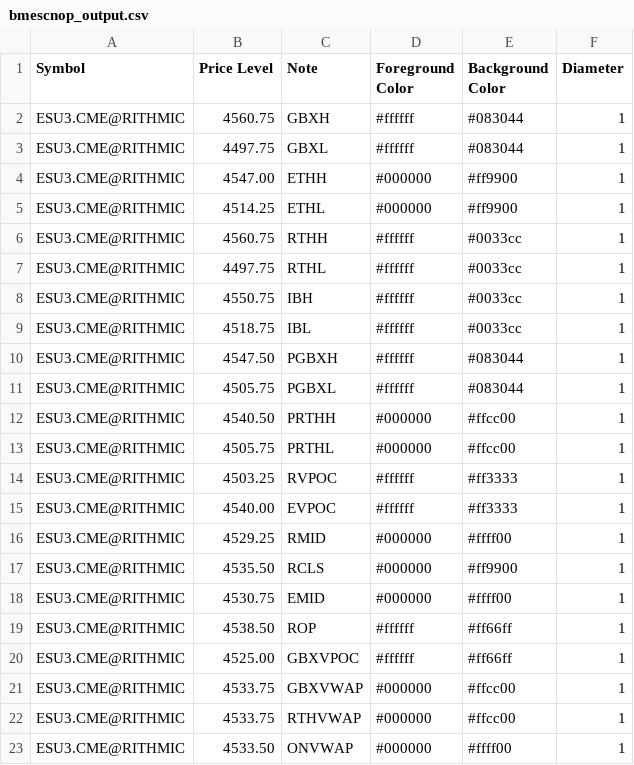
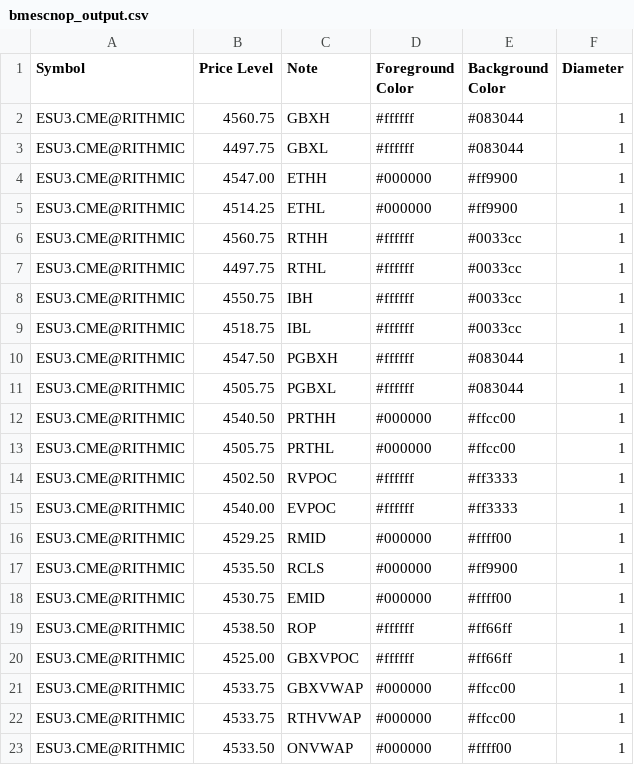
Before and after one commit to shasonline79/irt_levels, a CSV file: bmescnop_output.csv, drawn as a sheet.

Commit message:
autoupdate 2023-08-04-15:21:08

```diff
--- a/bmescnop_output.csv
+++ b/bmescnop_output.csv
@@ -13,3 +13,3 @@ ESU3.CME@RITHMIC,4540.50,PRTHH,#000000,#ffcc00,1
 ESU3.CME@RITHMIC,4505.75,PRTHL,#000000,#ffcc00,1
-ESU3.CME@RITHMIC,4503.25,RVPOC,#ffffff,#ff3333,1
+ESU3.CME@RITHMIC,4502.50,RVPOC,#ffffff,#ff3333,1
 ESU3.CME@RITHMIC,4540.00,EVPOC,#ffffff,#ff3333,1
```
